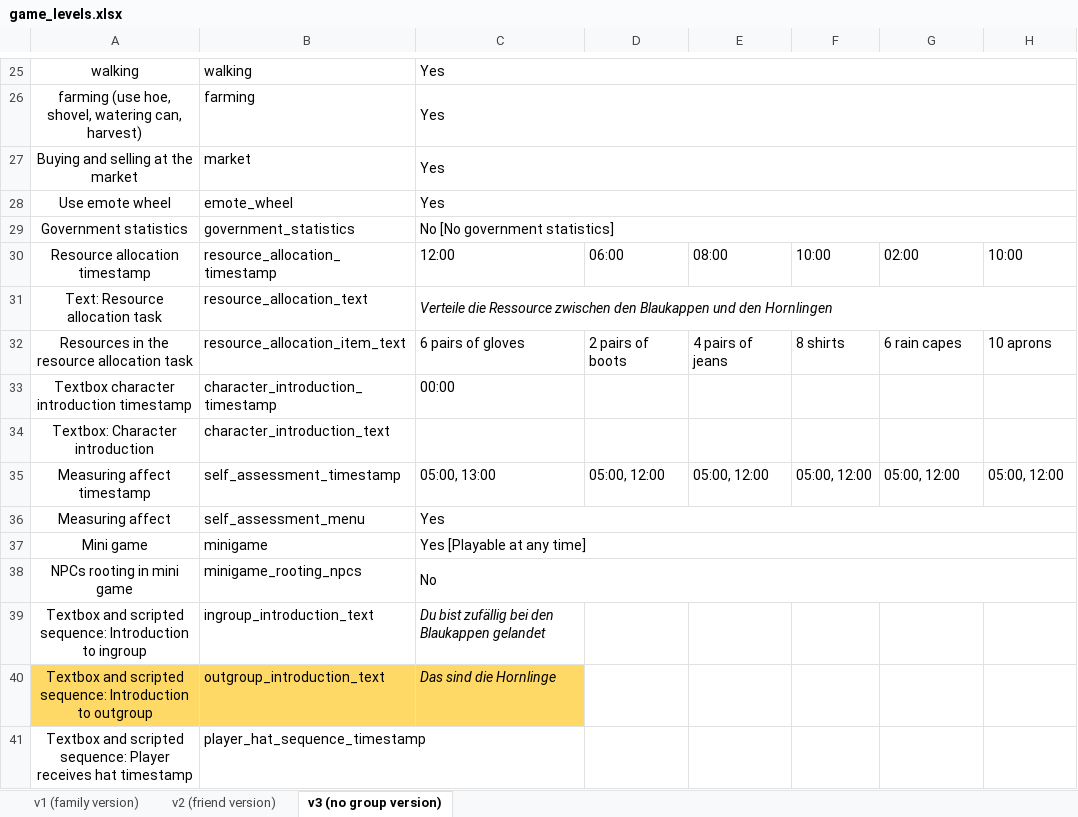
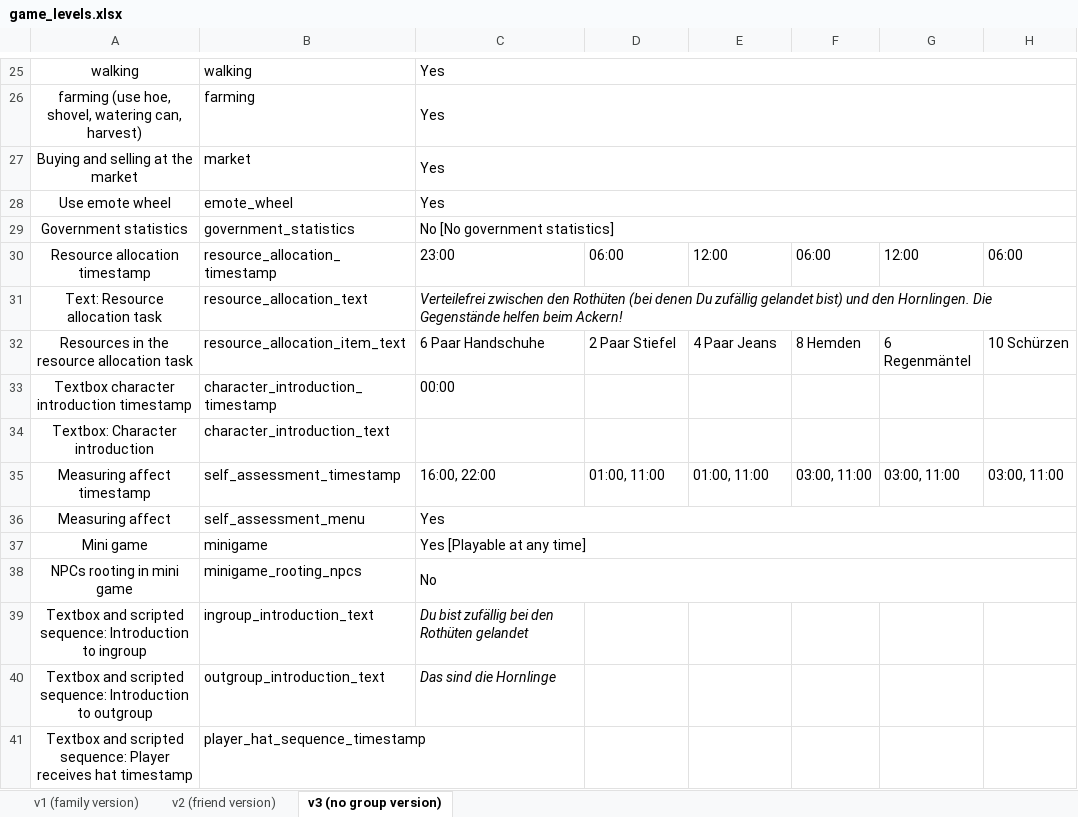
Before and after one commit to sloukit/pydew-valley-uzh, an Excel workbook: tools/game_levels.xlsx, sheet v3 (no group version), drawn as a sheet; only a part is shown, gaps mark what is left out; values as stored, in another font and other column widths than the file's, no borders; charts and pictures not drawn; the diff covers the shown part only; the diff names each change by its address in the sheet, - before the commit and + after, or states it on an @@ line.

```diff
--- a/tools/game_levels.xlsx (sheet v3 (no group version))
+++ b/tools/game_levels.xlsx (sheet v3 (no group version))
-C30: 12:00
+C30: 23:00
-E30: 08:00
+E30: 12:00
-F30: 10:00
+F30: 06:00
-G30: 02:00
+G30: 12:00
-H30: 10:00
+H30: 06:00
-C31: Verteile die Ressource zwischen den Blaukappen und den Hornlingen
+C31: Verteilefrei zwischen den Rothüten (bei denen Du zufällig gelandet bist) und den Hornlingen. Die Gegenstände helfen beim Ackern!
-C32: 6 pairs of gloves
+C32: 6 Paar Handschuhe
-D32: 2 pairs of boots
+D32: 2 Paar Stiefel
-E32: 4 pairs of jeans
+E32: 4 Paar Jeans
-F32: 8 shirts
+F32: 8 Hemden
-G32: 6 rain capes
+G32: 6 Regenmäntel
-H32: 10 aprons
+H32: 10 Schürzen
-C35: 05:00, 13:00
+C35: 16:00, 22:00
-D35: 05:00, 12:00
+D35: 01:00, 11:00
-E35: 05:00, 12:00
+E35: 01:00, 11:00
-F35: 05:00, 12:00
+F35: 03:00, 11:00
-G35: 05:00, 12:00
+G35: 03:00, 11:00
-H35: 05:00, 12:00
+H35: 03:00, 11:00
-C39: Du bist zufällig bei den Blaukappen gelandet
+C39: Du bist zufällig bei den Rothüten gelandet
-A40:C40 fill: #FFD966
+A40:C40 fill: none
```
Also changed, not shown: 8 edited cells and cell formats elsewhere in this sheet, sheet v2 (friend version), sheet v1 (family version), charts or pictures.
